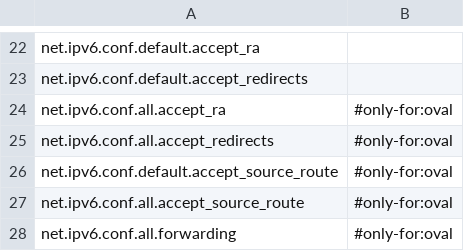
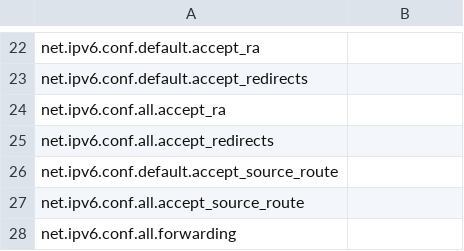
Before and after one commit to svet-se/content, a CSV file: rhel6/templates/csv/sysctl_values.csv, drawn as a sheet; only a part is shown, gaps mark what is left out.

Commit message:
Drop restrictions to build remediations for some sysctl rules
Templated generation of remediations for these rules were restricted.
I don't see the motivation to restrict them, besides to easy comparison
of generated datastream in 9aa2184d8d0f866df3fb6f1ea1beeafb076b3be5.

RHEL7 content build the OVAL just fine.

```diff
--- a/rhel6/templates/csv/sysctl_values.csv
+++ b/rhel6/templates/csv/sysctl_values.csv
@@ -23,6 +23,6 @@ net.ipv6.conf.default.accept_ra,
 net.ipv6.conf.default.accept_redirects,
-net.ipv6.conf.all.accept_ra,#only-for:oval
-net.ipv6.conf.all.accept_redirects,#only-for:oval
-net.ipv6.conf.default.accept_source_route,#only-for:oval
-net.ipv6.conf.all.accept_source_route,#only-for:oval
-net.ipv6.conf.all.forwarding,#only-for:oval
+net.ipv6.conf.all.accept_ra,
+net.ipv6.conf.all.accept_redirects,
+net.ipv6.conf.default.accept_source_route,
+net.ipv6.conf.all.accept_source_route,
+net.ipv6.conf.all.forwarding,
```
